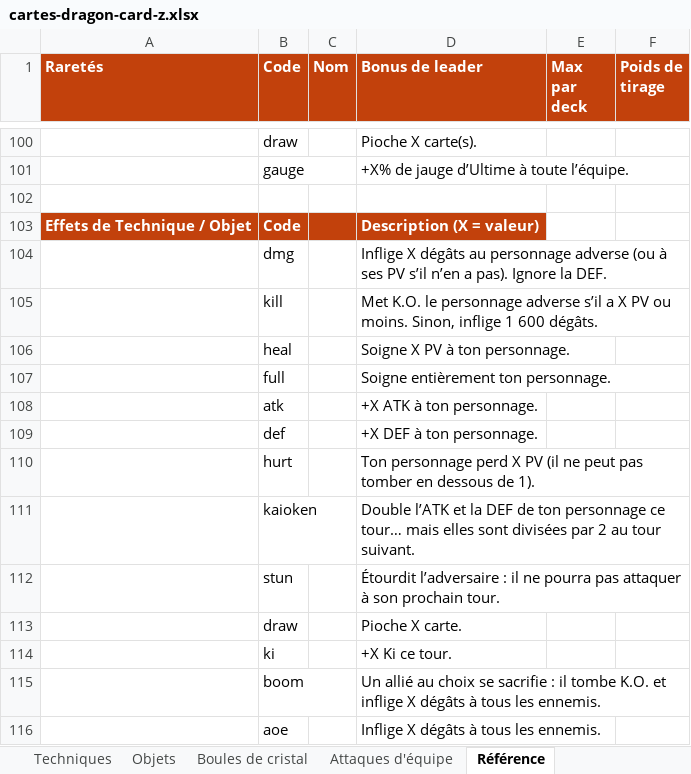
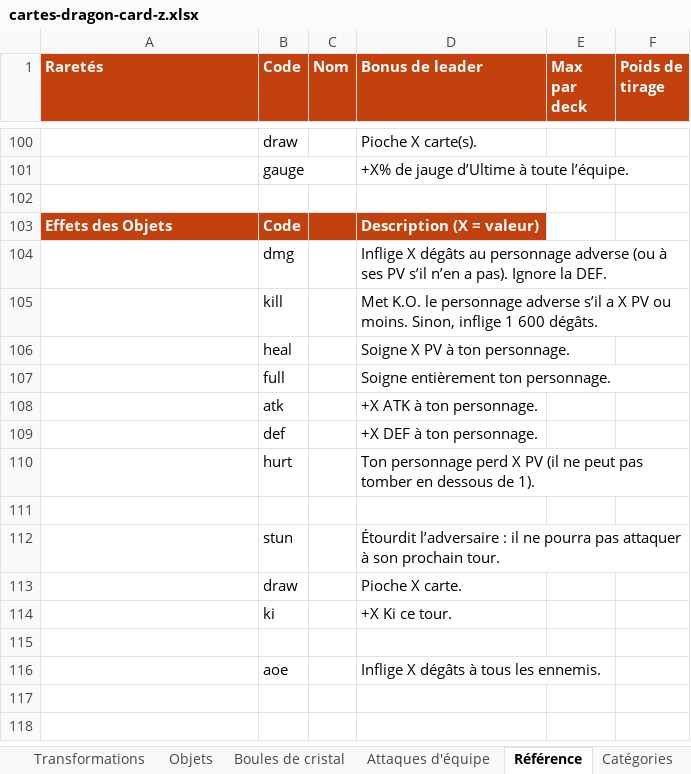
Before and after one commit to dragoncardz/dragoncardz.github.io, an Excel workbook: cartes-dragon-card-z.xlsx, sheet Référence, drawn as a sheet; only a part is shown, gaps mark what is left out; values as stored, in another font and other column widths than the file's, no borders; the diff names each change by its address in the sheet, - before the commit and + after, or states it on an @@ line.

```diff
--- a/cartes-dragon-card-z.xlsx (sheet Référence)
+++ b/cartes-dragon-card-z.xlsx (sheet Référence)
-sheet tab: Techniques
+sheet tab: Catégories
-A103 (Raretés): Effets de Technique / Objet
+A103 (Raretés): Effets des Objets
-row 111:  | kaioken |  | Double l’ATK et la DEF de ton personnage ce tour… mais elles sont divisées par 2 au tour suivant.
+row 111: (empty)
-row 115:  | boom |  | Un allié au choix se sacrifie : il tombe K.O. et inflige X dégâts à tous les ennemis.
+row 115: (empty)
```
Also changed, not shown: sheet Personnages, sheet Objets, sheet Transformations, sheet Lisez-moi, other sheet tabs, 41 other files.
